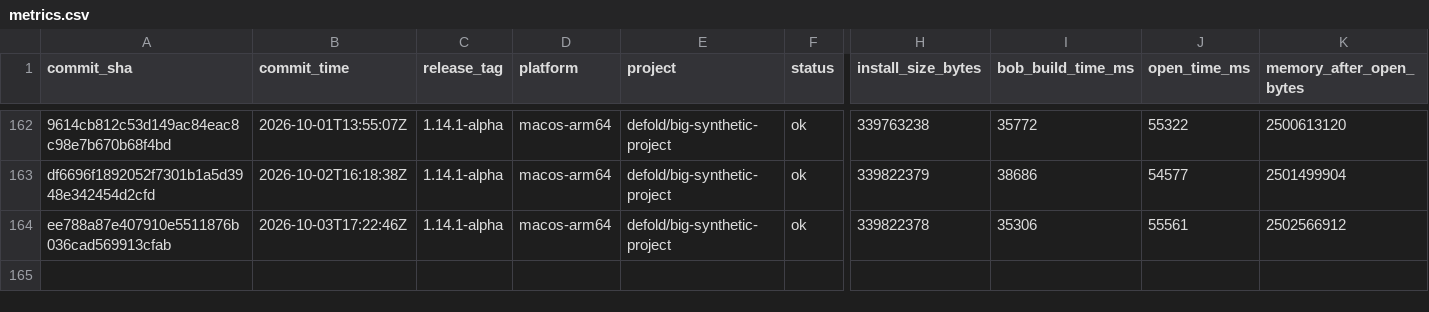
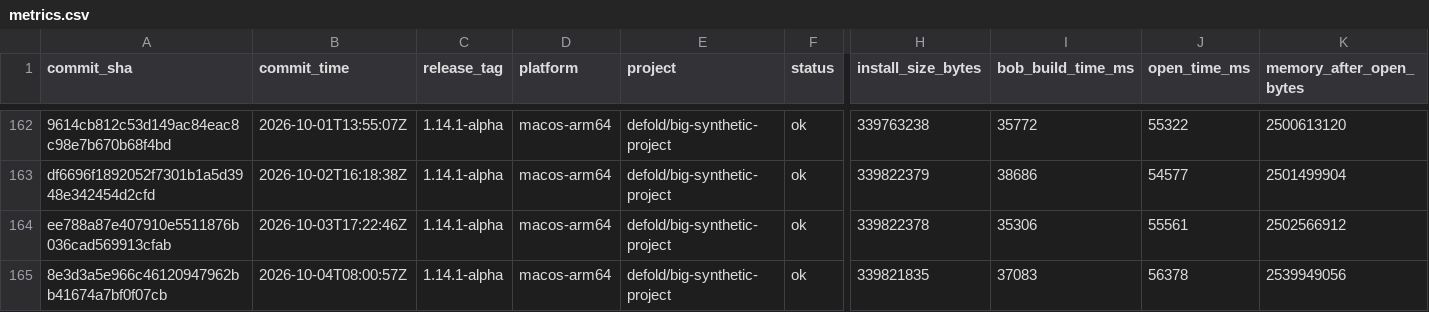
Before and after one commit to defold/tool-metrics, a CSV file: data/metrics.csv, drawn as a sheet; only a part is shown, gaps mark what is left out; rows hold the shown columns only; the diff names each change by its address in the sheet, - before the commit and + after, or states it on an @@ line.

```diff
--- a/data/metrics.csv
+++ b/data/metrics.csv
+row 165: 8e3d3a5e966c46120947962bb41674a7bf0f07cb | 2026-10-04T08:00:57Z | 1.14.1-alpha | macos-arm64 | defold/big-synthetic-project | ok | 339821835 | 37083 | 56378 | 2539949056
```
Also changed, not shown: 7 other files.
